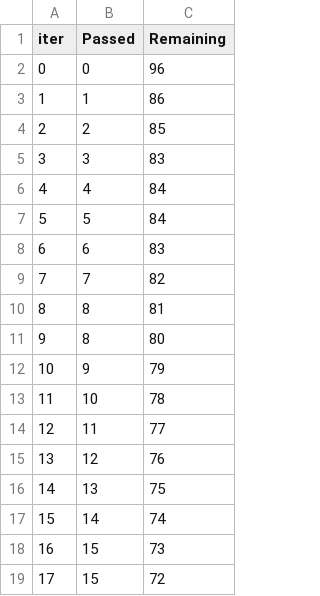
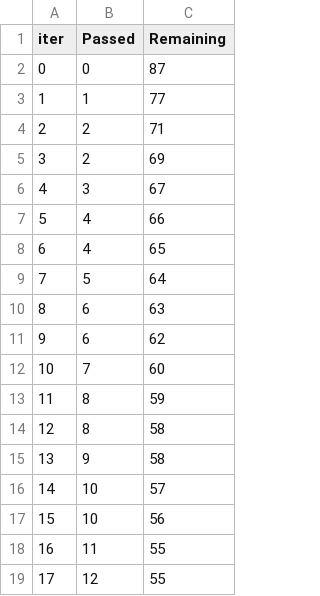
Before and after one commit to KejriwalNidhi23/End_To_End_ML, a TSV file: catboost_info/time_left.tsv, drawn as a sheet; only a part is shown; the diff covers the shown part only.

```diff
--- a/catboost_info/time_left.tsv
+++ b/catboost_info/time_left.tsv
@@ -1,19 +1,19 @@
 iter	Passed	Remaining
-0	0	96
-1	1	86
-2	2	85
-3	3	83
-4	4	84
-5	5	84
-6	6	83
-7	7	82
-8	8	81
-9	8	80
-10	9	79
-11	10	78
-12	11	77
-13	12	76
-14	13	75
-15	14	74
-16	15	73
-17	15	72
+0	0	87
+1	1	77
+2	2	71
+3	2	69
+4	3	67
+5	4	66
+6	4	65
+7	5	64
+8	6	63
+9	6	62
+10	7	60
+11	8	59
+12	8	58
+13	9	58
+14	10	57
+15	10	56
+16	11	55
+17	12	55
```
Also changed, not shown: 160 edited cells elsewhere in this file, 11 other files.
